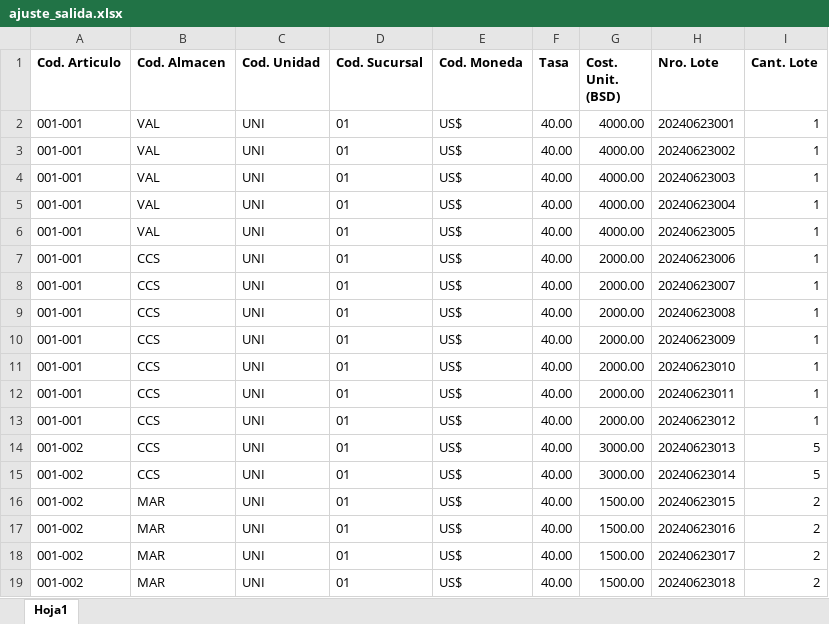
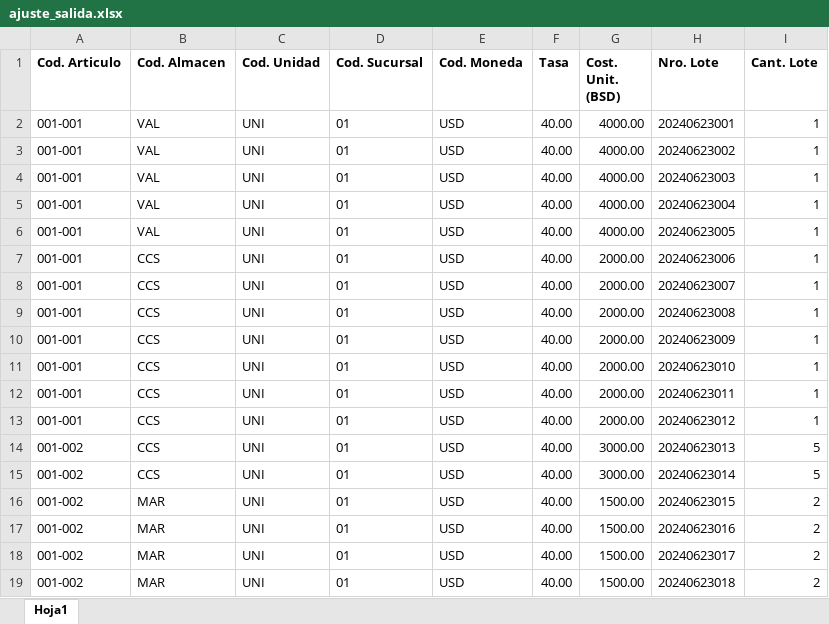
Before and after one commit to nestoraca-179/NextLoad, an Excel workbook: NextLoad/Files/ajuste_salida.xlsx, sheet Hoja1, drawn as a sheet; values as stored, in another font and other column widths than the file's, no borders; the diff names each change by its address in the sheet, - before the commit and + after, or states it on an @@ line.

```diff
--- a/NextLoad/Files/ajuste_salida.xlsx (sheet Hoja1)
+++ b/NextLoad/Files/ajuste_salida.xlsx (sheet Hoja1)
-E2:E19 (Cod. Moneda): US$
+E2:E19 (Cod. Moneda): USD
```
Also changed, not shown: NextLoad/Files/nota_recepcion.xlsx, NextLoad/Templates/ajuste_entrada.xlsx, 19 other files.
